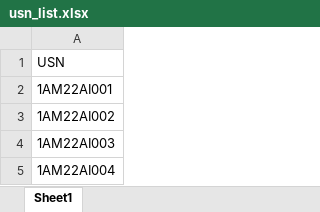
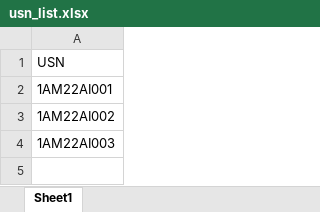
Before and after one commit to Pruthviii23/VTU_RESULTS_SCRAPER, an Excel workbook: VTU/usn_list.xlsx, sheet Sheet1, drawn as a sheet; values as stored, in another font and other column widths than the file's, no borders; the diff names each change by its address in the sheet, - before the commit and + after, or states it on an @@ line.

```diff
--- a/VTU/usn_list.xlsx (sheet Sheet1)
+++ b/VTU/usn_list.xlsx (sheet Sheet1)
-row 5: 1AM22AI004
```
Also changed, not shown: VTU/vtu_results.xlsx, 1 other file.
